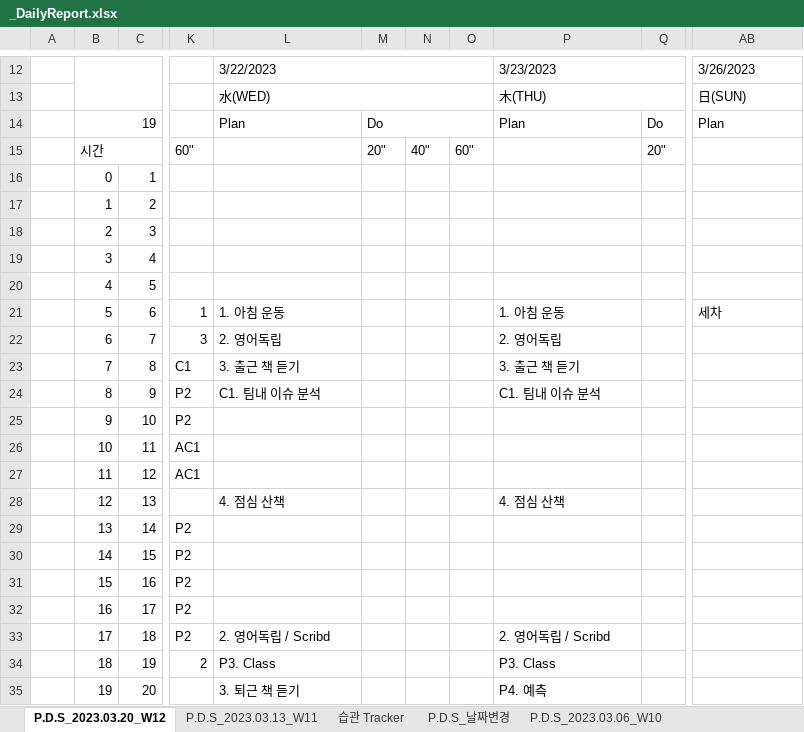
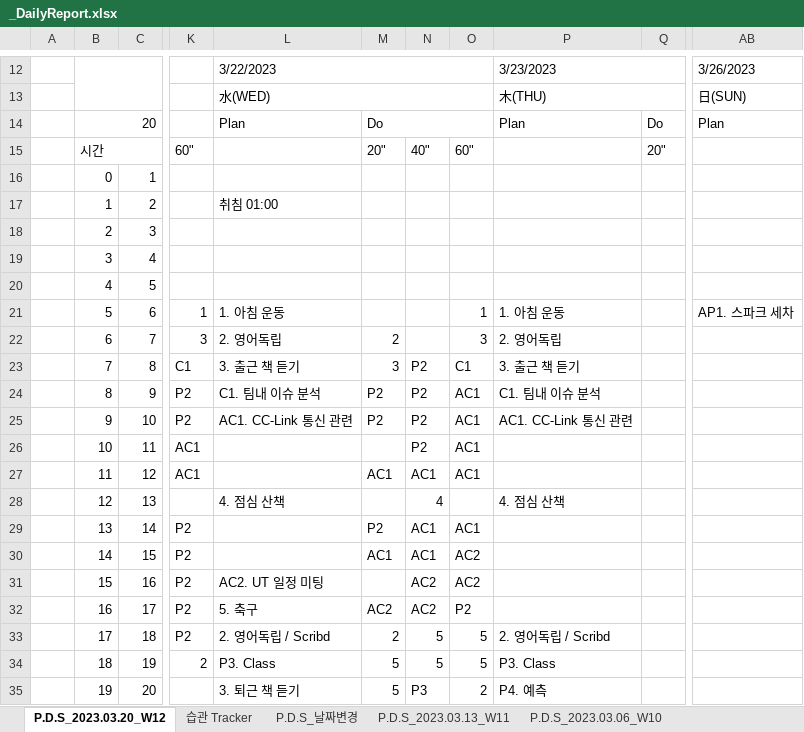
Before and after one commit to jcseo1028/jcseo1028.github.io, an Excel workbook: _DailyReport/_DailyReport.xlsx, sheet P.D.S_2023.03.20_W12, drawn as a sheet; only a part is shown, gaps mark what is left out; values as stored, in another font and other column widths than the file's, no cell formats; charts and pictures and conditional formats not drawn; the diff covers the shown part only; the diff names each change by its address in the sheet, - before the commit and + after, or states it on an @@ line.

```diff
--- a/_DailyReport/_DailyReport.xlsx (sheet P.D.S_2023.03.20_W12)
+++ b/_DailyReport/_DailyReport.xlsx (sheet P.D.S_2023.03.20_W12)
@@ sheet tab order changed: P.D.S_2023.03.20_W12 | 습관 Tracker | P.D.S_날짜변경 | P.D.S_2023.03.13_W11 | P.D.S_2023.03.06_W10 @@
-B14: 19
+B14: 20
-L17: (empty)
+L17: 취침 01:00
-O21: (empty)
+O21: 1
-AB21: 세차
+AB21: AP1. 스파크 세차
-M22: (empty)
+M22: 2
-O22: (empty)
+O22: 3
-M23: (empty)
+M23: 3
-N23:N26: (empty)
+N23:N26: P2
-O23: (empty)
+O23: C1
-M24:M25: (empty)
+M24:M25: P2
-O24:O27: (empty)
+O24:O27: AC1
-L25: (empty)
+L25: AC1. CC-Link 통신 관련
-P25: (empty)
+P25: AC1. CC-Link 통신 관련
-M27: (empty)
+M27: AC1
-N27: (empty)
+N27: AC1
-N28: (empty)
+N28: 4
-M29: (empty)
+M29: P2
-N29:N30: (empty)
+N29:N30: AC1
-O29: (empty)
+O29: AC1
-M30: (empty)
+M30: AC1
-O30:O31: (empty)
+O30:O31: AC2
-L31: (empty)
+L31: AC2. UT 일정 미팅
-N31:N32: (empty)
+N31:N32: AC2
-L32: (empty)
+L32: 5. 축구
-M32: (empty)
+M32: AC2
-O32: (empty)
+O32: P2
-M33: (empty)
+M33: 2
-N33:N34: (empty)
+N33:N34: 5
-O33:O34: (empty)
+O33:O34: 5
-M34:M35: (empty)
+M34:M35: 5
-N35: (empty)
+N35: P3
-O35: (empty)
+O35: 2
```
Also changed, not shown: 33 edited cells elsewhere in this sheet, sheet P.D.S_날짜변경, sheet 습관 Tracker, sheet P.D.S_2022.11.28, sheet P.D.S_2022.10.17, sheet P.D.S_2022.10.10, sheet P.D.S_2022.11.21, 19 more sheets, cell formats, charts or pictures, 8 other files.
